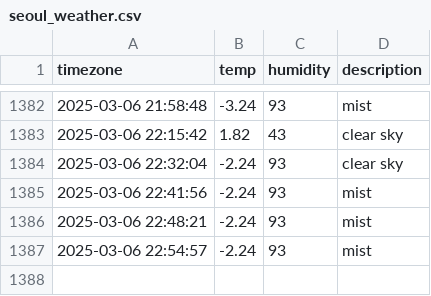
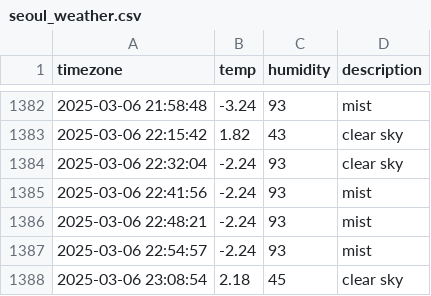
Before and after one commit to Kojongsik/seoul_weather, a CSV file: seoul_weather.csv, drawn as a sheet; only a part is shown, gaps mark what is left out.

```diff
--- a/seoul_weather.csv
+++ b/seoul_weather.csv
@@ -1387 +1387,2 @@ timezone,temp,humidity,description
 2025-03-06 22:54:57,-2.24,93,mist
+2025-03-06 23:08:54,2.18,45,clear sky
```
